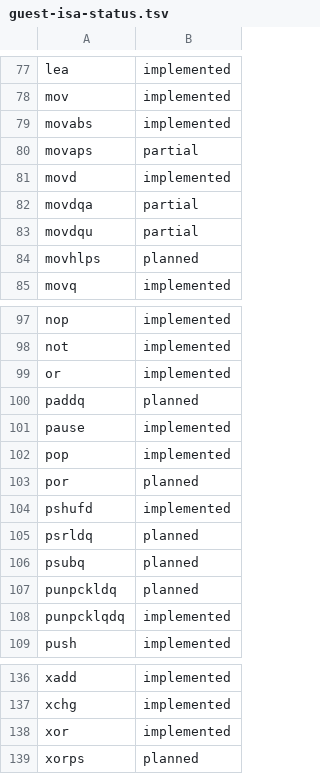
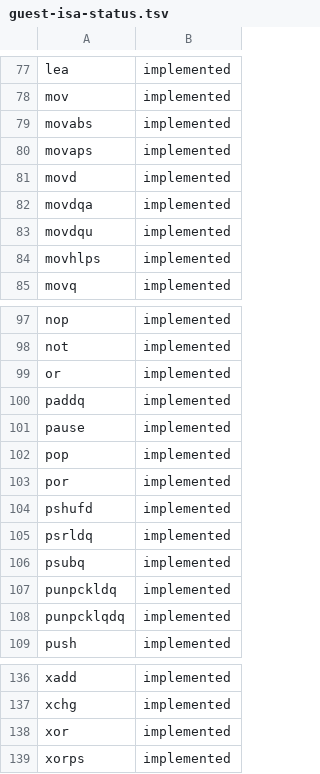
Before and after one commit to not-the-ccp/craftos-blink, a TSV file: config/guest-isa-status.tsv, drawn as a sheet; only a part is shown, gaps mark what is left out.

```diff
--- a/config/guest-isa-status.tsv
+++ b/config/guest-isa-status.tsv
@@ -79,7 +79,7 @@ mov	implemented
 movabs	implemented
-movaps	partial
+movaps	implemented
 movd	implemented
-movdqa	partial
-movdqu	partial
-movhlps	planned
+movdqa	implemented
+movdqu	implemented
+movhlps	implemented
 movq	implemented
@@ -99,10 +99,10 @@ not	implemented
 or	implemented
-paddq	planned
+paddq	implemented
 pause	implemented
 pop	implemented
-por	planned
+por	implemented
 pshufd	implemented
-psrldq	planned
-psubq	planned
-punpckldq	planned
+psrldq	implemented
+psubq	implemented
+punpckldq	implemented
 punpcklqdq	implemented
@@ -138,2 +138,2 @@ xchg	implemented
 xor	implemented
-xorps	planned
+xorps	implemented
```
Also changed, not shown: 7 other files.
